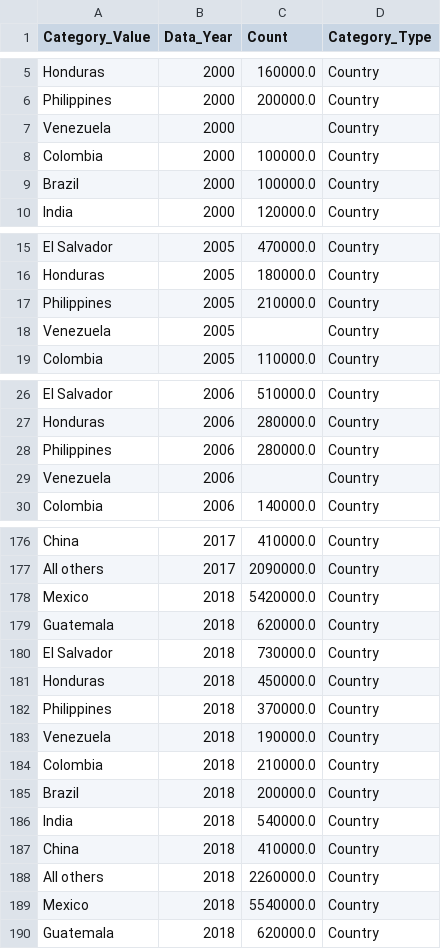
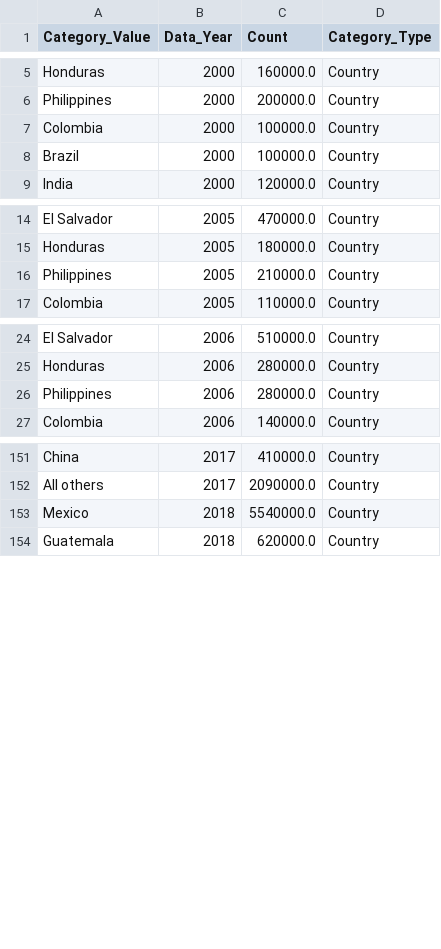
Before and after one commit to MarioArceAcosta/MarioArceAcosta.github.io, a CSV file: posts/dhs_eda/dhs_historical_country.csv, drawn as a sheet; only a part is shown, gaps mark what is left out; the diff covers the shown part only.

```diff
--- a/posts/dhs_eda/dhs_historical_country.csv
+++ b/posts/dhs_eda/dhs_historical_country.csv
@@ -6,3 +6,2 @@ Honduras,2000,160000.0,Country
 Philippines,2000,200000.0,Country
-Venezuela,2000,,Country
 Colombia,2000,100000.0,Country
@@ -17,3 +16,2 @@ Honduras,2005,180000.0,Country
 Philippines,2005,210000.0,Country
-Venezuela,2005,,Country
 Colombia,2005,110000.0,Country
@@ -28,3 +26,2 @@ Honduras,2006,280000.0,Country
 Philippines,2006,280000.0,Country
-Venezuela,2006,,Country
 Colombia,2006,140000.0,Country
@@ -177,13 +152,2 @@ China,2017,410000.0,Country
 All others,2017,2090000.0,Country
-Mexico,2018,5420000.0,Country
-Guatemala,2018,620000.0,Country
-El Salvador,2018,730000.0,Country
-Honduras,2018,450000.0,Country
-Philippines,2018,370000.0,Country
-Venezuela,2018,190000.0,Country
-Colombia,2018,210000.0,Country
-Brazil,2018,200000.0,Country
-India,2018,540000.0,Country
-China,2018,410000.0,Country
-All others,2018,2260000.0,Country
 Mexico,2018,5540000.0,Country
```
Also changed, not shown: 22 removed rows elsewhere in this file, posts/dhs_eda/dhs_historical_state.csv, posts/dhs_eda/dhs_historical_totals.csv, 11 other files.
